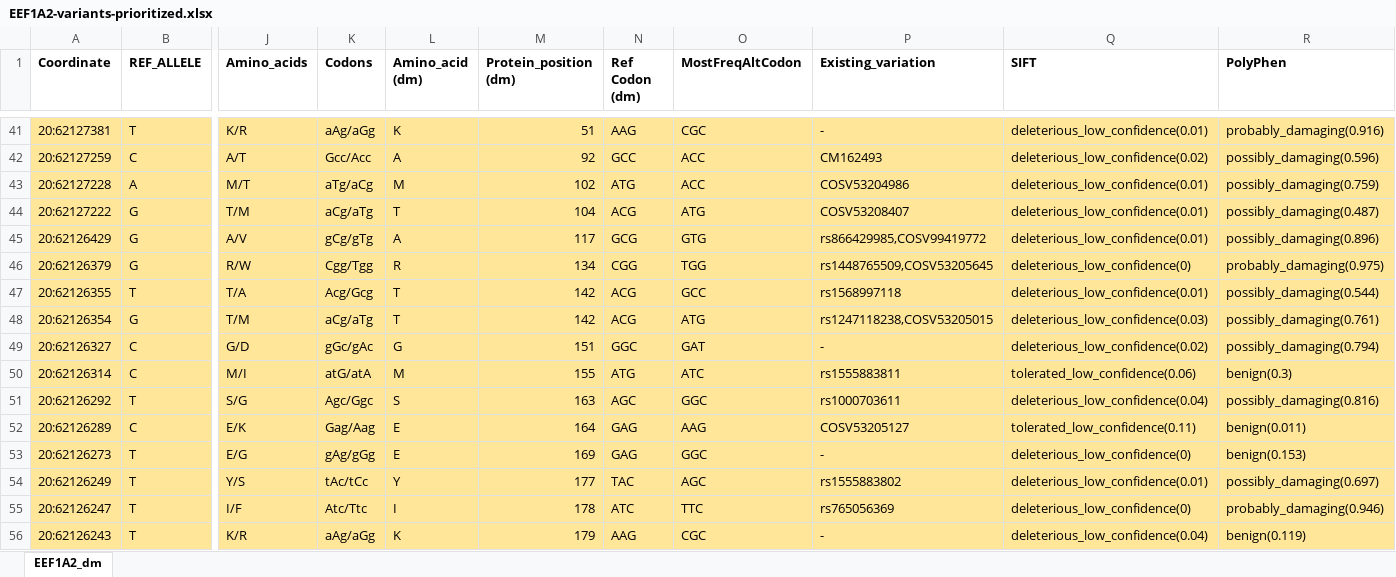
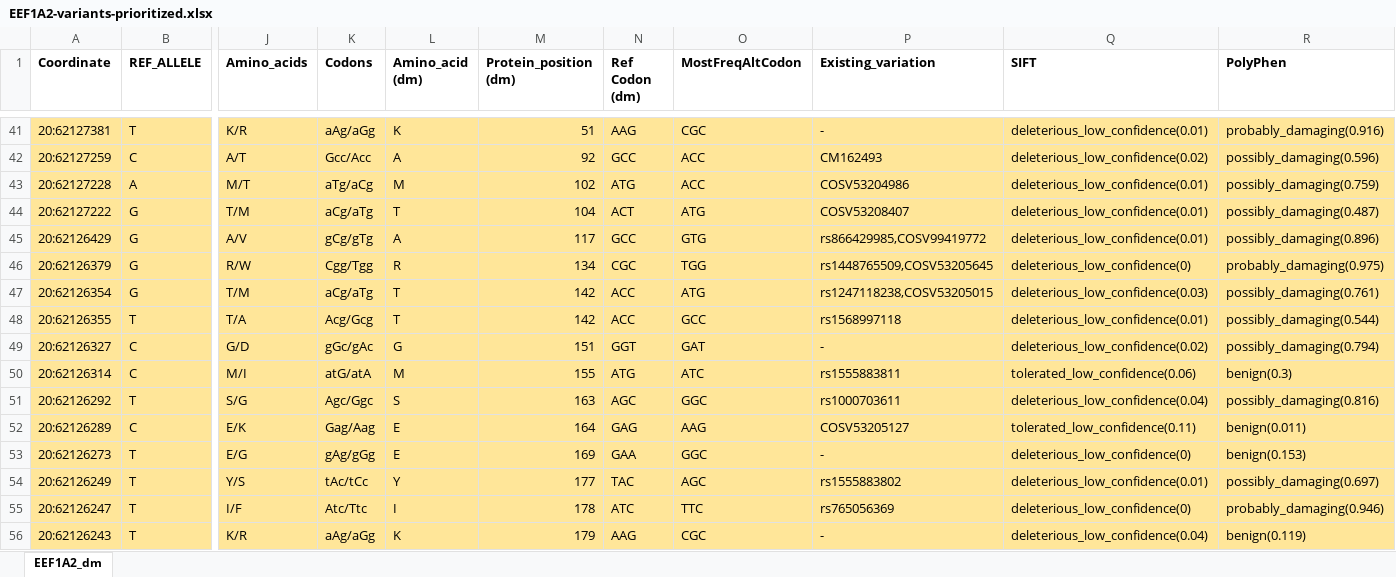
Before and after one commit to PavlidisLab/SFARI_project, an Excel workbook: EEF1A2-variants-prioritized.xlsx, sheet EEF1A2_dm, drawn as a sheet; only a part is shown, gaps mark what is left out; values as stored, in another font and other column widths than the file's, no borders; removed rows and columns are numbered as before the commit, all else as after; rows hold the shown columns only; the diff covers the shown part only; the diff names each change by its address in the sheet, - before the commit and + after, or states it on an @@ line.

Commit message:
Add files via upload
Updated variant spreadsheets to correct the Drosophila reference codon column

```diff
--- a/EEF1A2-variants-prioritized.xlsx (sheet EEF1A2_dm)
+++ b/EEF1A2-variants-prioritized.xlsx (sheet EEF1A2_dm)
-N44 (Ref Codon (dm)): ACG
+N44 (Ref Codon (dm)): ACT
-N45 (Ref Codon (dm)): GCG
+N45 (Ref Codon (dm)): GCC
-N46 (Ref Codon (dm)): CGG
+N46 (Ref Codon (dm)): CGC
-row 47: 20:62126355 | T | T/A | Acg/Gcg | T | 142 | ACG | GCC | rs1568997118 | deleterious_low_confidence(0.01) | possibly_damaging(0.544)
-N47 (Ref Codon (dm)): ACG
+N47 (Ref Codon (dm)): ACC
+row 48: 20:62126355 | T | T/A | Acg/Gcg | T | 142 | ACC | GCC | rs1568997118 | deleterious_low_confidence(0.01) | possibly_damaging(0.544)
-N49 (Ref Codon (dm)): GGC
+N49 (Ref Codon (dm)): GGT
-N53 (Ref Codon (dm)): GAG
+N53 (Ref Codon (dm)): GAA
```
Also changed, not shown: 45 edited cells elsewhere in this sheet, PTPN11-variants-prioritized.xlsx, STXBP1-variants-prioritized.xlsx.
